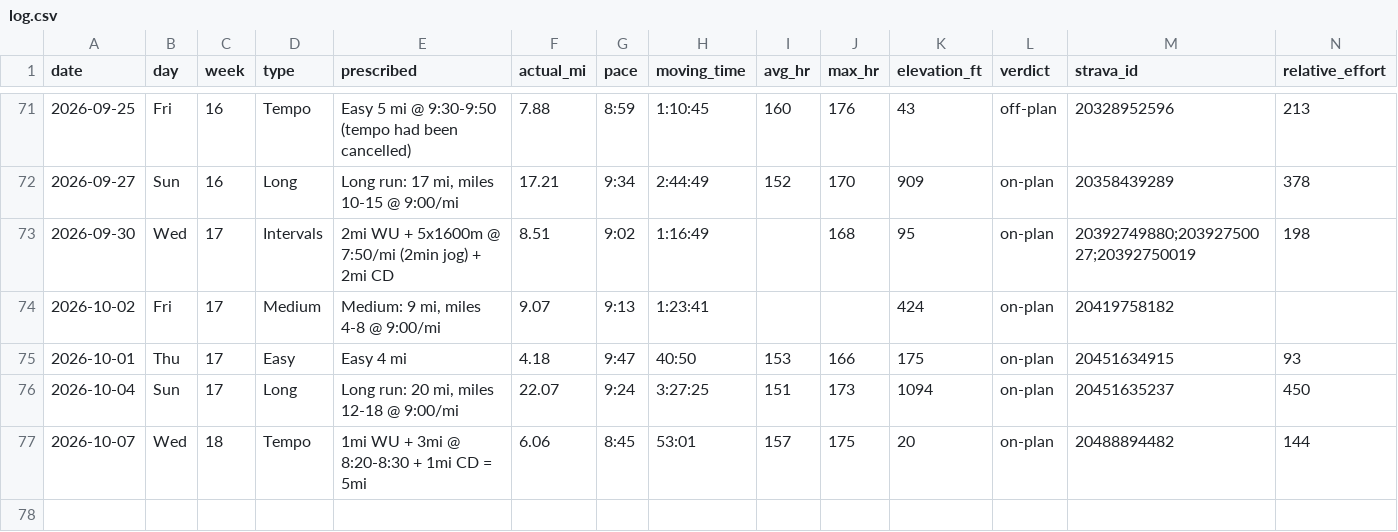
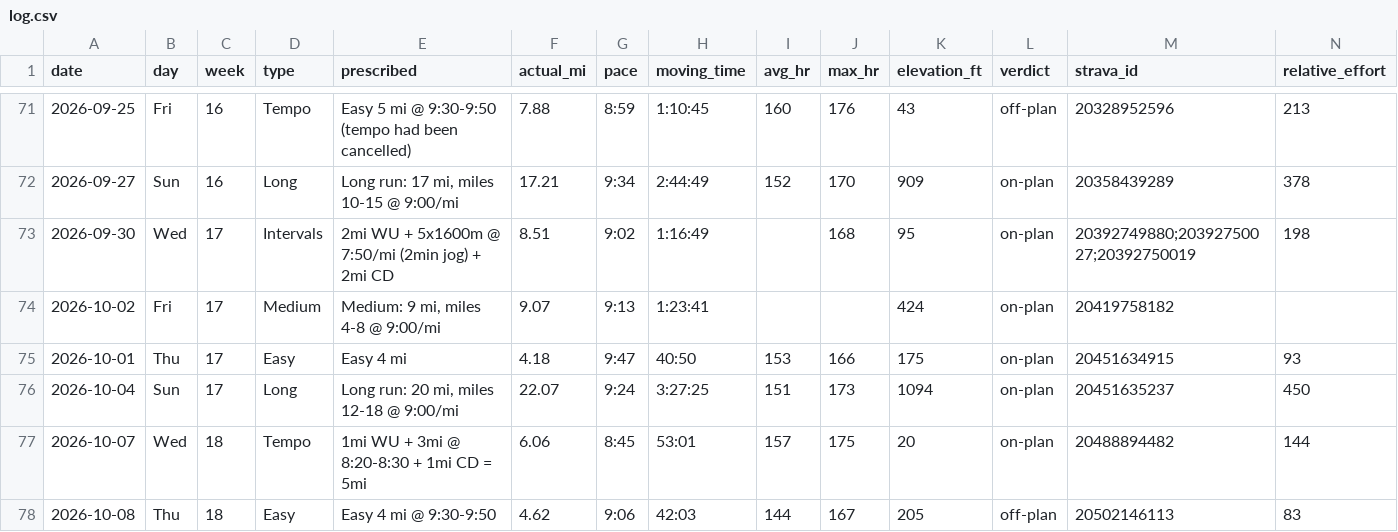
Before and after one commit to Jrichcrick/nyc-marathon-2026, a CSV file: data/log.csv, drawn as a sheet; only a part is shown, gaps mark what is left out; rows hold the shown columns only; the diff names each change by its address in the sheet, - before the commit and + after, or states it on an @@ line.

```diff
--- a/data/log.csv
+++ b/data/log.csv
+row 78: 2026-10-08 | Thu | 18 | Easy | Easy 4 mi @ 9:30-9:50 | 4.62 | 9:06 | 42:03 | 144 | 167 | 205 | off-plan | 20502146113 | 83
```
Also changed, not shown: 2 other files.
